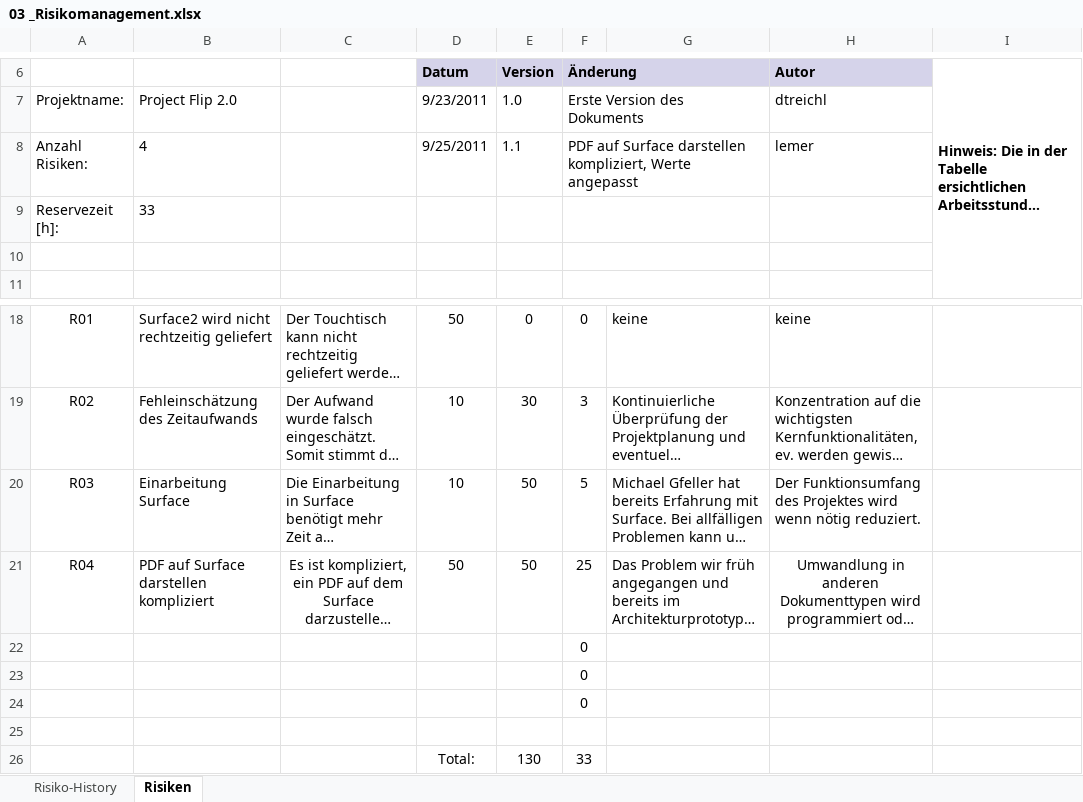
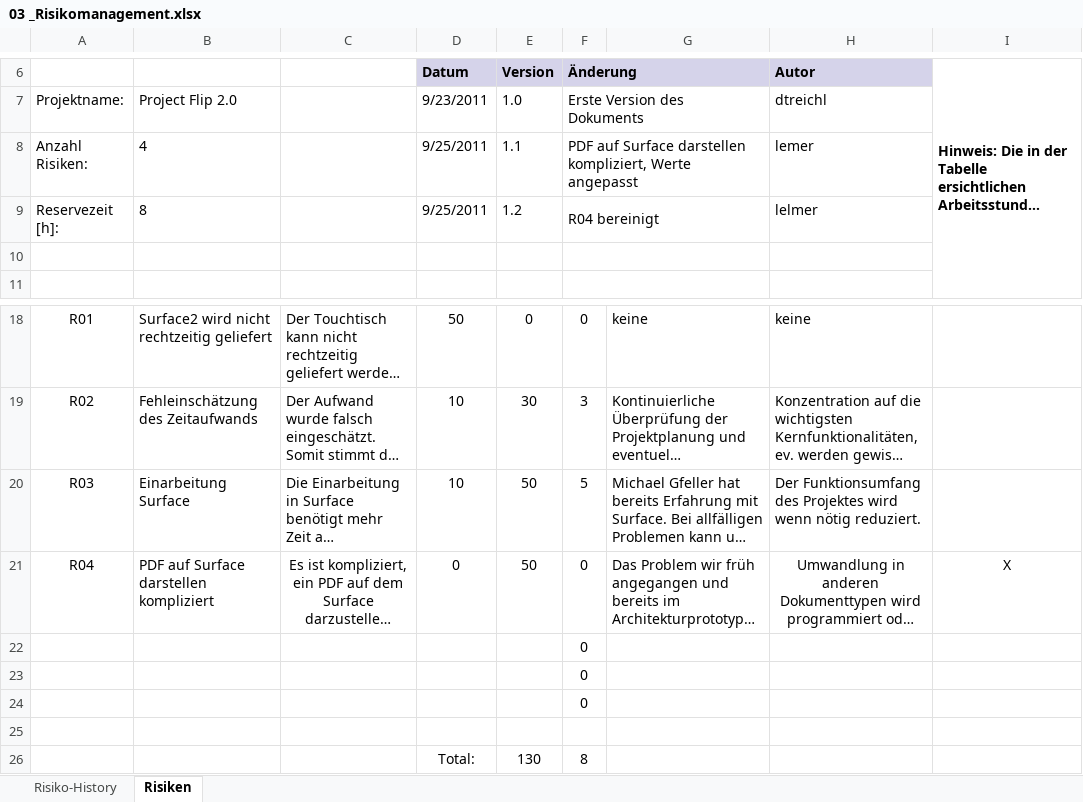
Before and after one commit to lukaselmer/student-thesis-flip, an Excel workbook: doc/03_Technischer_Bericht_Teil_2/05_Projektmanagement/03 _Risikomanagement.xlsx, sheet Risiken, drawn as a sheet; only a part is shown, gaps mark what is left out; long unchanged cells end in …; values as stored, in another font and other column widths than the file's, no borders; removed rows and columns are numbered as before the commit, all else as after; the diff names each change by its address in the sheet, - before the commit and + after, or states it on an @@ line.

Commit message:
#484

```diff
--- a/doc/03_Technischer_Bericht_Teil_2/05_Projektmanagement/03 _Risikomanagement.xlsx (sheet Risiken)
+++ b/doc/03_Technischer_Bericht_Teil_2/05_Projektmanagement/03 _Risikomanagement.xlsx (sheet Risiken)
-row 9: Reservezeit [h]: | 33
+row 9: Reservezeit [h]: | 8 |  | 9/25/2011 | 1.2 | R04 bereinigt |  | lelmer
-D21 (Datum): 50
+D21 (Datum): 0
-F21 (Änderung): 25
+F21 (Änderung): 0
-I21: (empty)
+I21: X
-F26 (Änderung): 33
+F26 (Änderung): 8
```
Also changed, not shown: sheet Risiko-History.
